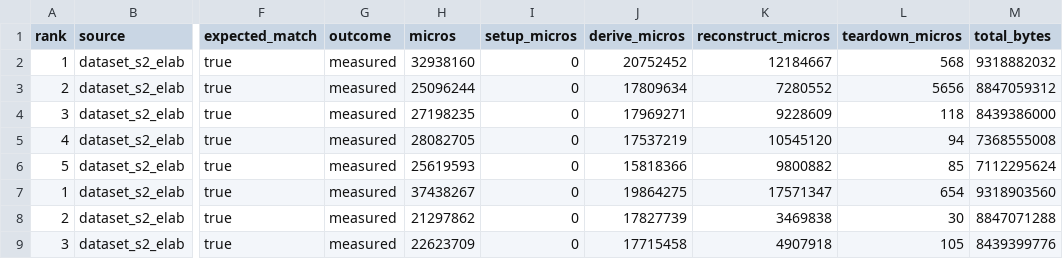
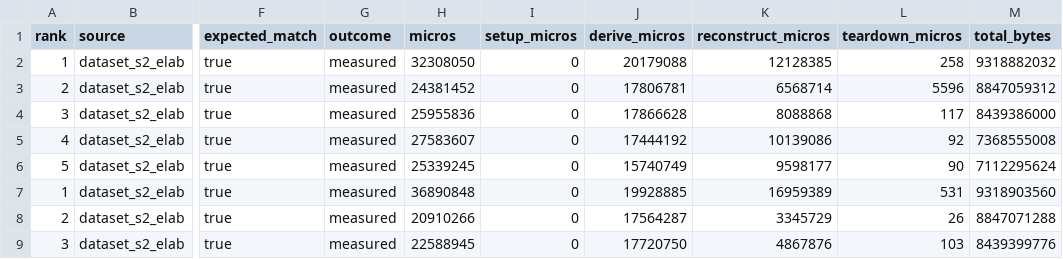
Before and after one commit to IlianK/smart-regex, a CSV file: reports/demos/peak_offenders_bench_corpus_C1_entries_peak_bytes.csv, drawn as a sheet; only a part is shown, gaps mark what is left out; the diff covers the shown part only; the diff names each change by its address in the sheet, - before the commit and + after, or states it on an @@ line.

```diff
--- a/reports/demos/peak_offenders_bench_corpus_C1_entries_peak_bytes.csv
+++ b/reports/demos/peak_offenders_bench_corpus_C1_entries_peak_bytes.csv
-H2 (micros): 32938160
+H2 (micros): 32308050
-J2 (derive_micros): 20752452
+J2 (derive_micros): 20179088
-K2 (reconstruct_micros): 12184667
+K2 (reconstruct_micros): 12128385
-L2 (teardown_micros): 568
+L2 (teardown_micros): 258
-H3 (micros): 25096244
+H3 (micros): 24381452
-J3 (derive_micros): 17809634
+J3 (derive_micros): 17806781
-K3 (reconstruct_micros): 7280552
+K3 (reconstruct_micros): 6568714
-L3 (teardown_micros): 5656
+L3 (teardown_micros): 5596
-H4 (micros): 27198235
+H4 (micros): 25955836
-J4 (derive_micros): 17969271
+J4 (derive_micros): 17866628
-K4 (reconstruct_micros): 9228609
+K4 (reconstruct_micros): 8088868
-L4 (teardown_micros): 118
+L4 (teardown_micros): 117
-H5 (micros): 28082705
+H5 (micros): 27583607
-J5 (derive_micros): 17537219
+J5 (derive_micros): 17444192
-K5 (reconstruct_micros): 10545120
+K5 (reconstruct_micros): 10139086
-L5 (teardown_micros): 94
+L5 (teardown_micros): 92
-H6 (micros): 25619593
+H6 (micros): 25339245
-J6 (derive_micros): 15818366
+J6 (derive_micros): 15740749
-K6 (reconstruct_micros): 9800882
+K6 (reconstruct_micros): 9598177
-L6 (teardown_micros): 85
+L6 (teardown_micros): 90
-H7 (micros): 37438267
+H7 (micros): 36890848
-J7 (derive_micros): 19864275
+J7 (derive_micros): 19928885
-K7 (reconstruct_micros): 17571347
+K7 (reconstruct_micros): 16959389
-L7 (teardown_micros): 654
+L7 (teardown_micros): 531
-H8 (micros): 21297862
+H8 (micros): 20910266
-J8 (derive_micros): 17827739
+J8 (derive_micros): 17564287
-K8 (reconstruct_micros): 3469838
+K8 (reconstruct_micros): 3345729
-L8 (teardown_micros): 30
+L8 (teardown_micros): 26
-H9 (micros): 22623709
+H9 (micros): 22588945
-J9 (derive_micros): 17715458
+J9 (derive_micros): 17720750
-K9 (reconstruct_micros): 4907918
+K9 (reconstruct_micros): 4867876
-L9 (teardown_micros): 105
+L9 (teardown_micros): 103
```
Also changed, not shown: 1 added row, 1 removed row and 95 edited cells elsewhere in this file, reports/demos/peak_offenders_bench_corpus_C1_entries_micros.csv, reports/demos/peak_offenders_bench_pathological_P1_entries_micros.csv, 5 other files.
